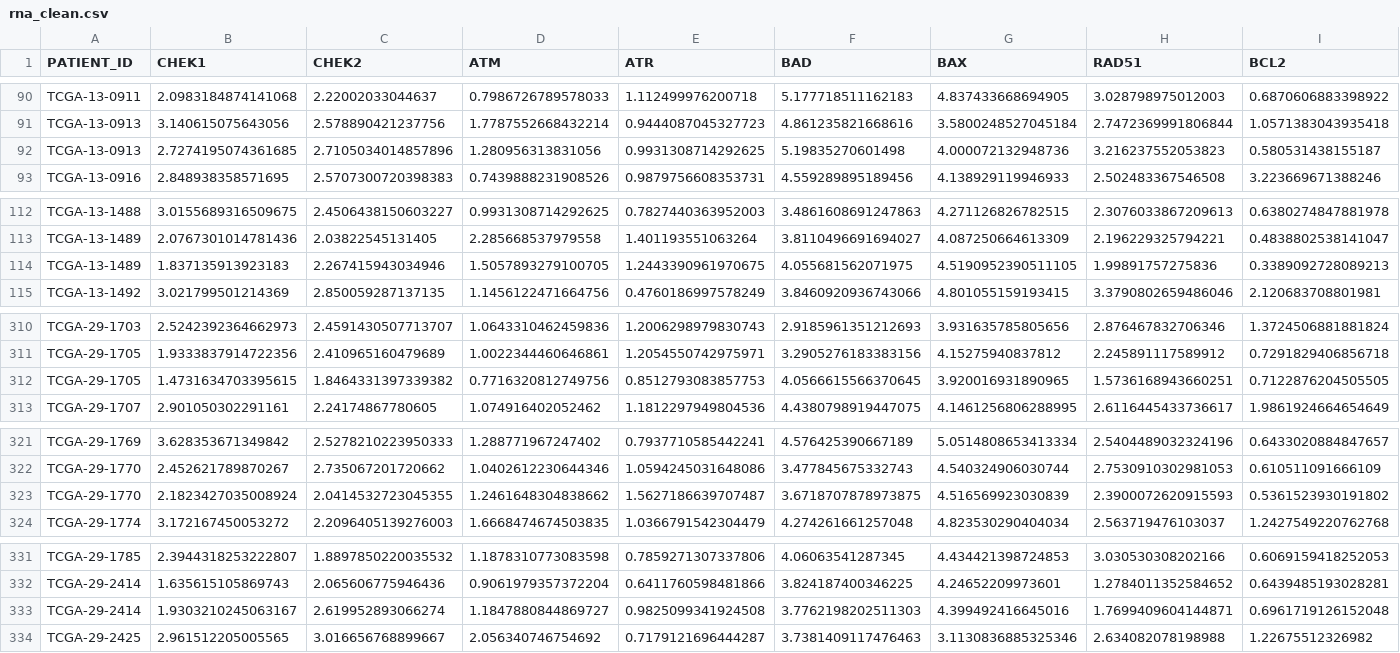
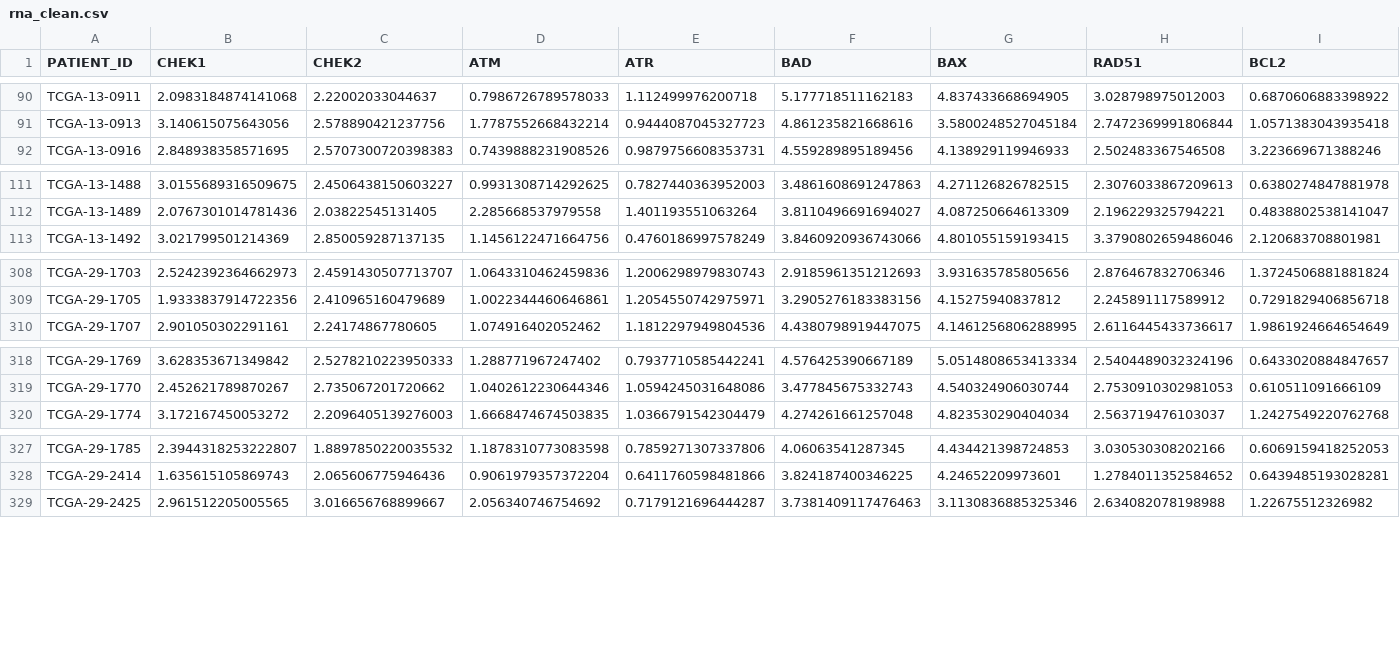
Before and after one commit to gillespieza/hgsoc-tcga-ODE, a CSV file: data/processed/rna_clean.csv, drawn as a sheet; only a part is shown, gaps mark what is left out; rows hold the shown columns only; the diff covers the shown part only; the diff names each change by its address in the sheet, - before the commit and + after, or states it on an @@ line.

```diff
--- a/data/processed/rna_clean.csv
+++ b/data/processed/rna_clean.csv
-row 92: TCGA-13-0913 | 2.7274195074361685 | 2.7105034014857896 | 1.280956313831056 | 0.9931308714292625 | 5.19835270601498 | 4.000072132948736 | 3.216237552053823 | 0.580531438155187
-row 114: TCGA-13-1489 | 1.837135913923183 | 2.267415943034946 | 1.5057893279100705 | 1.2443390961970675 | 4.055681562071975 | 4.5190952390511105 | 1.99891757275836 | 0.3389092728089213
-row 312: TCGA-29-1705 | 1.4731634703395615 | 1.8464331397339382 | 0.7716320812749756 | 0.8512793083857753 | 4.0566615566370645 | 3.920016931890965 | 1.5736168943660251 | 0.7122876204505505
-row 323: TCGA-29-1770 | 2.1823427035008924 | 2.0414532723045355 | 1.2461648304838662 | 1.5627186639707487 | 3.6718707878973875 | 4.516569923030839 | 2.3900072620915593 | 0.5361523930191802
-row 333: TCGA-29-2414 | 1.9303210245063167 | 2.619952893066274 | 1.1847880844869727 | 0.9825099341924508 | 3.7762198202511303 | 4.399492416645016 | 1.7699409604144871 | 0.6961719126152048
```
Also changed, not shown: 1 removed row elsewhere in this file, data/processed/hgsoc_tcga_merged.csv, 1 other file.
